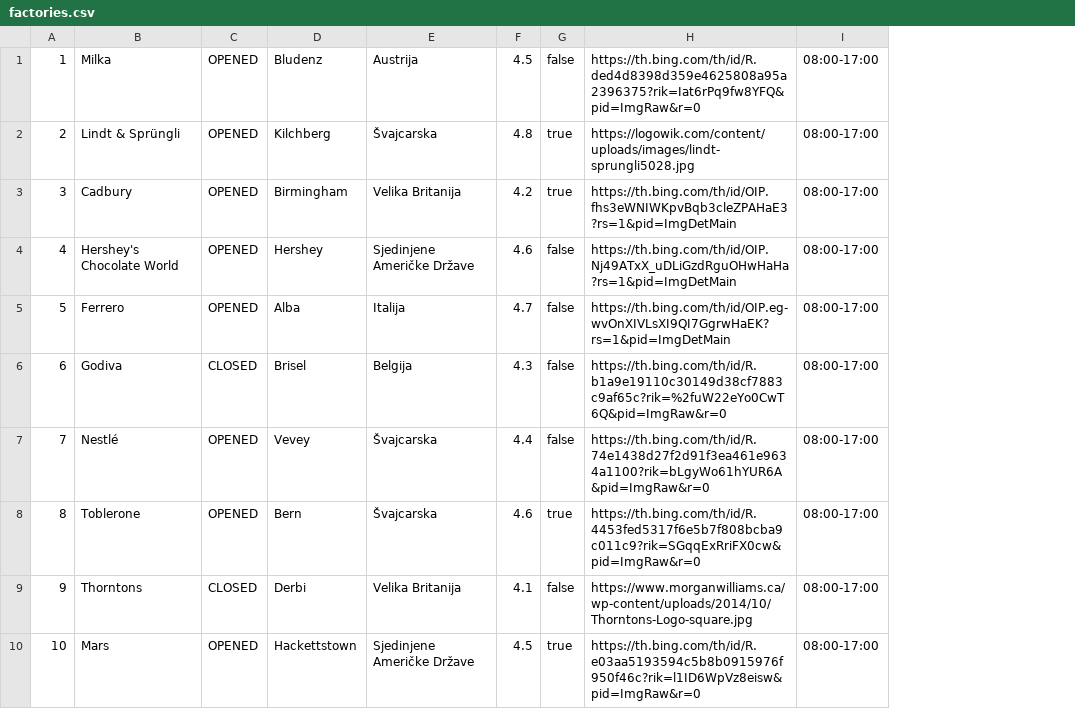
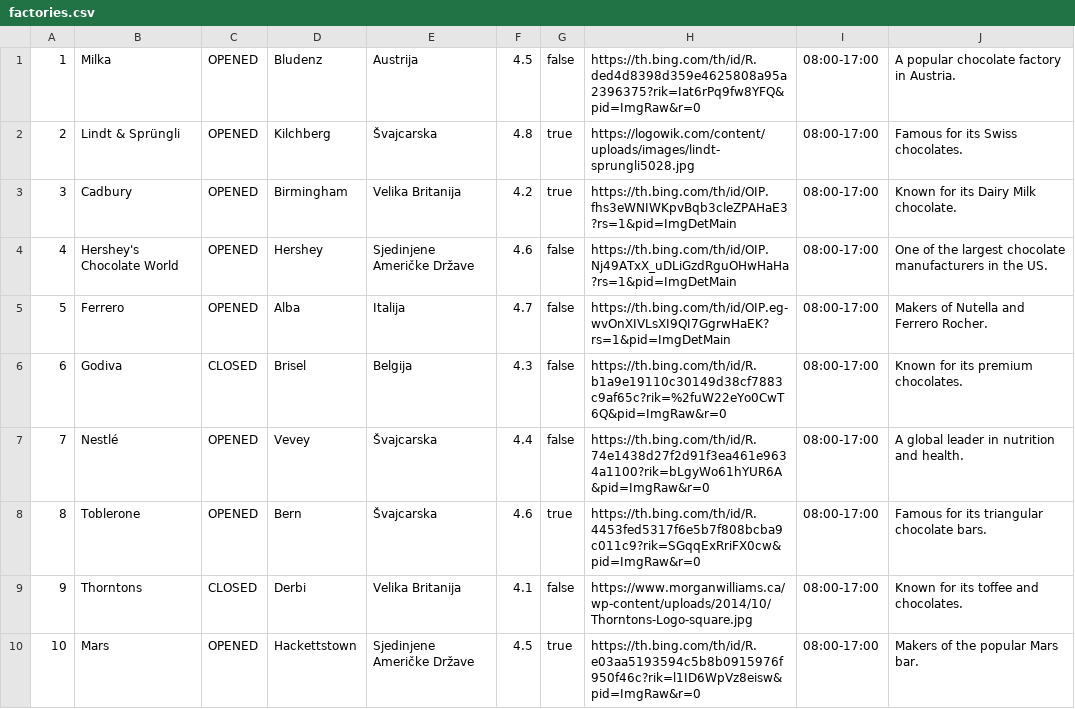
Before and after one commit to ana-edelinski/cocoa-connect, a CSV file: apache-tomcat-9.0.86/webapps/backend/factories.csv, drawn as a sheet; the diff names each change by its address in the sheet, - before the commit and + after, or states it on an @@ line.

Commit message:
Comment of factory

```diff
--- a/apache-tomcat-9.0.86/webapps/backend/factories.csv
+++ b/apache-tomcat-9.0.86/webapps/backend/factories.csv
+column J, rows 1-10: A popular chocolate factory in Austria. | Famous for its Swiss chocolates. | Known for its Dairy Milk chocolate. | One of the largest chocolate manufacturers in the US. | Makers of Nutella and Ferrero Rocher. | Known for its premium chocolates. | A global leader in nutrition and health. | Famous for its triangular chocolate bars. | Known for its toffee and chocolates. | Makers of the popular Mars bar.
```
Also changed, not shown: apache-tomcat-9.0.86/webapps/backend/chocolates.csv, backend/src/main/webapp/chocolates.csv, 9 other files.
